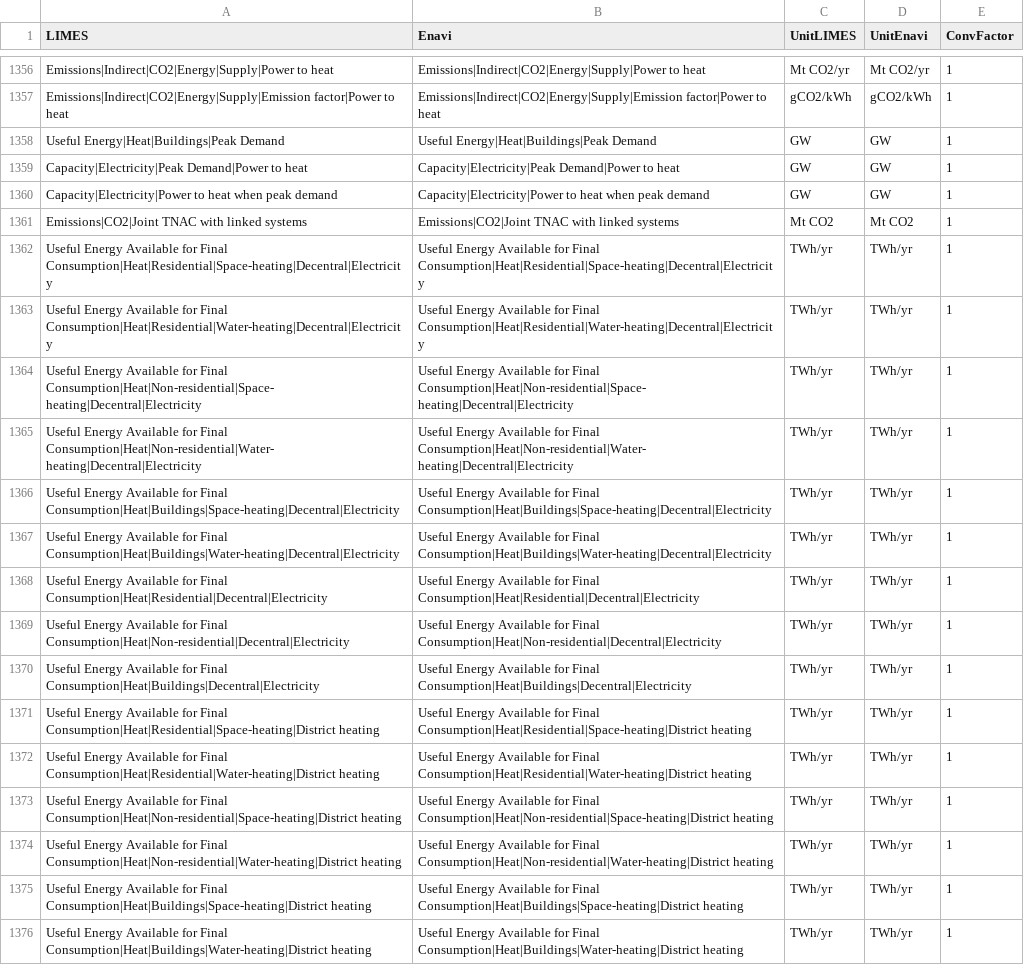
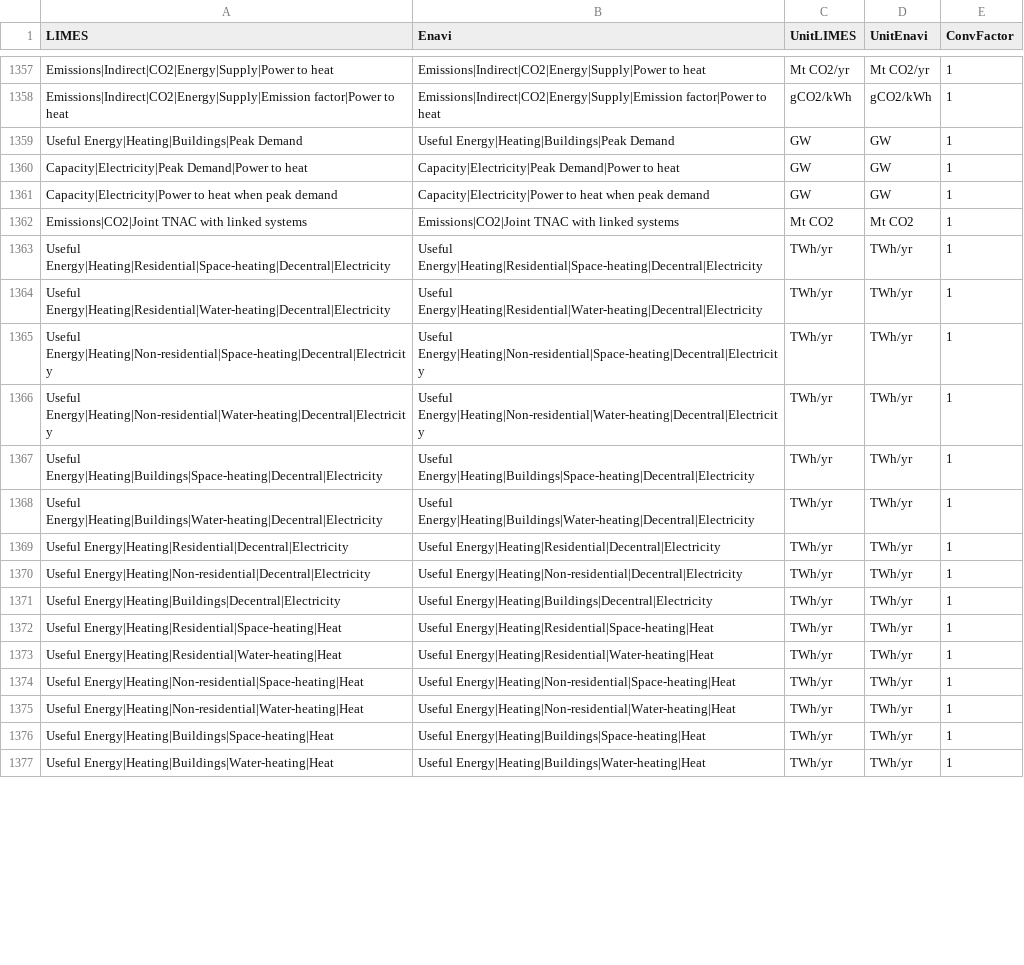
Before and after one commit to pik-piam/limes, a CSV file: inst/extdata/MappingVars.csv, drawn as a sheet; only a part is shown, gaps mark what is left out; addresses are those after the commit; the diff covers the shown part only; the diff names each change by its address in the sheet, - before the commit and + after, or states it on an @@ line.

```diff
--- a/inst/extdata/MappingVars.csv
+++ b/inst/extdata/MappingVars.csv
-A1359 (LIMES): Useful Energy|Heat|Buildings|Peak Demand
+A1359 (LIMES): Useful Energy|Heating|Buildings|Peak Demand
-B1359 (Enavi): Useful Energy|Heat|Buildings|Peak Demand
+B1359 (Enavi): Useful Energy|Heating|Buildings|Peak Demand
-A1363 (LIMES): Useful Energy Available for Final Consumption|Heat|Residential|Space-heating|Decentral|Electricity
+A1363 (LIMES): Useful Energy|Heating|Residential|Space-heating|Decentral|Electricity
-B1363 (Enavi): Useful Energy Available for Final Consumption|Heat|Residential|Space-heating|Decentral|Electricity
+B1363 (Enavi): Useful Energy|Heating|Residential|Space-heating|Decentral|Electricity
-A1364 (LIMES): Useful Energy Available for Final Consumption|Heat|Residential|Water-heating|Decentral|Electricity
+A1364 (LIMES): Useful Energy|Heating|Residential|Water-heating|Decentral|Electricity
-B1364 (Enavi): Useful Energy Available for Final Consumption|Heat|Residential|Water-heating|Decentral|Electricity
+B1364 (Enavi): Useful Energy|Heating|Residential|Water-heating|Decentral|Electricity
-A1365 (LIMES): Useful Energy Available for Final Consumption|Heat|Non-residential|Space-heating|Decentral|Electricity
+A1365 (LIMES): Useful Energy|Heating|Non-residential|Space-heating|Decentral|Electricity
-B1365 (Enavi): Useful Energy Available for Final Consumption|Heat|Non-residential|Space-heating|Decentral|Electricity
+B1365 (Enavi): Useful Energy|Heating|Non-residential|Space-heating|Decentral|Electricity
-A1366 (LIMES): Useful Energy Available for Final Consumption|Heat|Non-residential|Water-heating|Decentral|Electricity
+A1366 (LIMES): Useful Energy|Heating|Non-residential|Water-heating|Decentral|Electricity
-B1366 (Enavi): Useful Energy Available for Final Consumption|Heat|Non-residential|Water-heating|Decentral|Electricity
+B1366 (Enavi): Useful Energy|Heating|Non-residential|Water-heating|Decentral|Electricity
-A1367 (LIMES): Useful Energy Available for Final Consumption|Heat|Buildings|Space-heating|Decentral|Electricity
+A1367 (LIMES): Useful Energy|Heating|Buildings|Space-heating|Decentral|Electricity
-B1367 (Enavi): Useful Energy Available for Final Consumption|Heat|Buildings|Space-heating|Decentral|Electricity
+B1367 (Enavi): Useful Energy|Heating|Buildings|Space-heating|Decentral|Electricity
-A1368 (LIMES): Useful Energy Available for Final Consumption|Heat|Buildings|Water-heating|Decentral|Electricity
+A1368 (LIMES): Useful Energy|Heating|Buildings|Water-heating|Decentral|Electricity
-B1368 (Enavi): Useful Energy Available for Final Consumption|Heat|Buildings|Water-heating|Decentral|Electricity
+B1368 (Enavi): Useful Energy|Heating|Buildings|Water-heating|Decentral|Electricity
-A1369 (LIMES): Useful Energy Available for Final Consumption|Heat|Residential|Decentral|Electricity
+A1369 (LIMES): Useful Energy|Heating|Residential|Decentral|Electricity
-B1369 (Enavi): Useful Energy Available for Final Consumption|Heat|Residential|Decentral|Electricity
+B1369 (Enavi): Useful Energy|Heating|Residential|Decentral|Electricity
-A1370 (LIMES): Useful Energy Available for Final Consumption|Heat|Non-residential|Decentral|Electricity
+A1370 (LIMES): Useful Energy|Heating|Non-residential|Decentral|Electricity
-B1370 (Enavi): Useful Energy Available for Final Consumption|Heat|Non-residential|Decentral|Electricity
+B1370 (Enavi): Useful Energy|Heating|Non-residential|Decentral|Electricity
-A1371 (LIMES): Useful Energy Available for Final Consumption|Heat|Buildings|Decentral|Electricity
+A1371 (LIMES): Useful Energy|Heating|Buildings|Decentral|Electricity
-B1371 (Enavi): Useful Energy Available for Final Consumption|Heat|Buildings|Decentral|Electricity
+B1371 (Enavi): Useful Energy|Heating|Buildings|Decentral|Electricity
-A1372 (LIMES): Useful Energy Available for Final Consumption|Heat|Residential|Space-heating|District heating
+A1372 (LIMES): Useful Energy|Heating|Residential|Space-heating|Heat
-B1372 (Enavi): Useful Energy Available for Final Consumption|Heat|Residential|Space-heating|District heating
+B1372 (Enavi): Useful Energy|Heating|Residential|Space-heating|Heat
-A1373 (LIMES): Useful Energy Available for Final Consumption|Heat|Residential|Water-heating|District heating
+A1373 (LIMES): Useful Energy|Heating|Residential|Water-heating|Heat
-B1373 (Enavi): Useful Energy Available for Final Consumption|Heat|Residential|Water-heating|District heating
+B1373 (Enavi): Useful Energy|Heating|Residential|Water-heating|Heat
-A1374 (LIMES): Useful Energy Available for Final Consumption|Heat|Non-residential|Space-heating|District heating
+A1374 (LIMES): Useful Energy|Heating|Non-residential|Space-heating|Heat
-B1374 (Enavi): Useful Energy Available for Final Consumption|Heat|Non-residential|Space-heating|District heating
+B1374 (Enavi): Useful Energy|Heating|Non-residential|Space-heating|Heat
-A1375 (LIMES): Useful Energy Available for Final Consumption|Heat|Non-residential|Water-heating|District heating
+A1375 (LIMES): Useful Energy|Heating|Non-residential|Water-heating|Heat
-B1375 (Enavi): Useful Energy Available for Final Consumption|Heat|Non-residential|Water-heating|District heating
+B1375 (Enavi): Useful Energy|Heating|Non-residential|Water-heating|Heat
-A1376 (LIMES): Useful Energy Available for Final Consumption|Heat|Buildings|Space-heating|District heating
+A1376 (LIMES): Useful Energy|Heating|Buildings|Space-heating|Heat
-B1376 (Enavi): Useful Energy Available for Final Consumption|Heat|Buildings|Space-heating|District heating
+B1376 (Enavi): Useful Energy|Heating|Buildings|Space-heating|Heat
-A1377 (LIMES): Useful Energy Available for Final Consumption|Heat|Buildings|Water-heating|District heating
+A1377 (LIMES): Useful Energy|Heating|Buildings|Water-heating|Heat
-B1377 (Enavi): Useful Energy Available for Final Consumption|Heat|Buildings|Water-heating|District heating
+B1377 (Enavi): Useful Energy|Heating|Buildings|Water-heating|Heat
```
Also changed, not shown: 1 added row and 60 edited cells elsewhere in this file, inst/extdata/WeightedAverageVars.csv, 5 other files.
